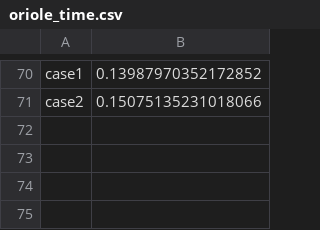
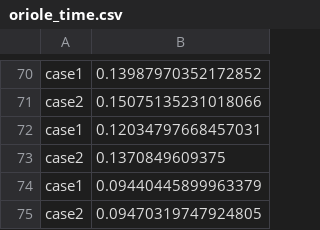
Before and after one commit to zyrrron/genetic-circuit-partitioning, a CSV file: 2021.4/runs/results/oriole_time.csv, drawn as a sheet; only a part is shown, gaps mark what is left out; the diff names each change by its address in the sheet, - before the commit and + after, or states it on an @@ line.

```diff
--- a/2021.4/runs/results/oriole_time.csv
+++ b/2021.4/runs/results/oriole_time.csv
+row 72: case1 | 0.12034797668457031
+row 73: case2 | 0.1370849609375
+row 74: case1 | 0.09440445899963379
+row 75: case2 | 0.09470319747924805
```
Also changed, not shown: 8 other files.
